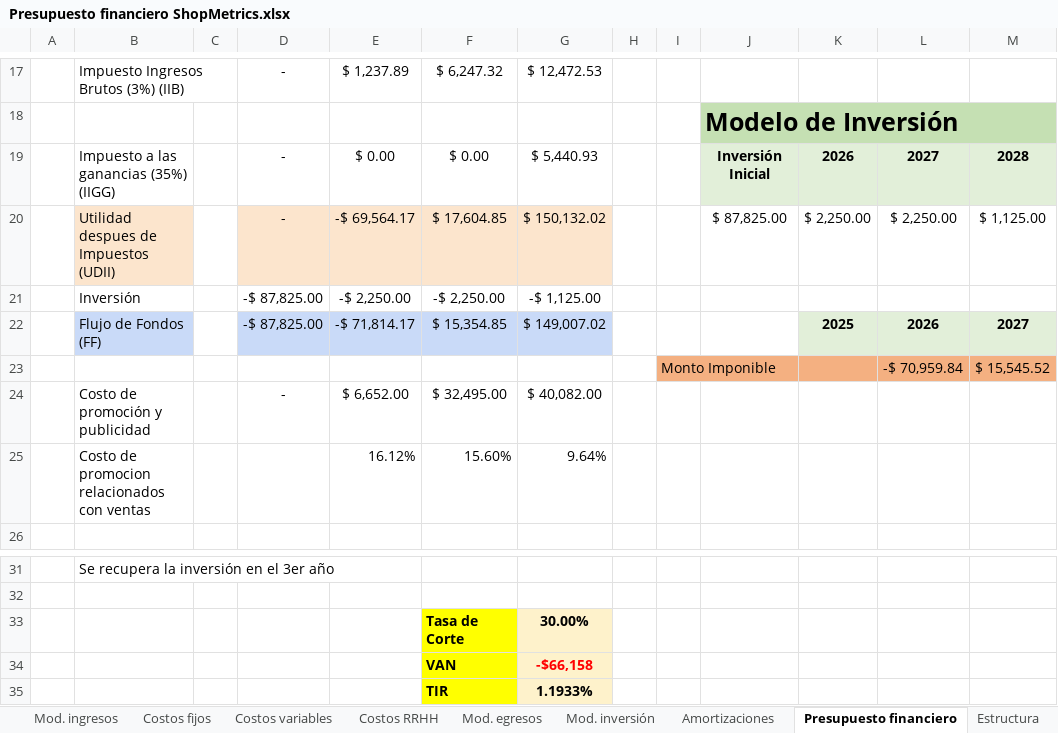
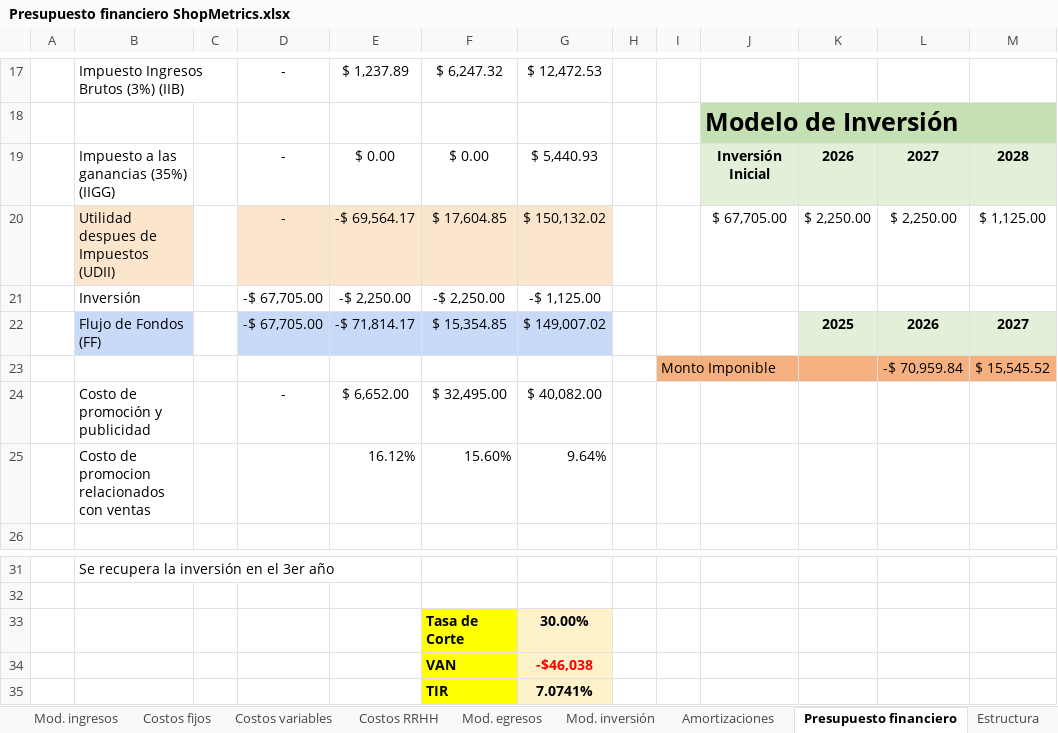
Before and after one commit to javieravellanedaa/ShopMetrics-Negocio, an Excel workbook: documento/Presupuesto financiero ShopMetrics.xlsx, sheet Presupuesto financiero, drawn as a sheet; only a part is shown, gaps mark what is left out; values as stored, in another font and other column widths than the file's, no borders; charts and pictures not drawn; the diff names each change by its address in the sheet, - before the commit and + after, or states it on an @@ line.

```diff
--- a/documento/Presupuesto financiero ShopMetrics.xlsx (sheet Presupuesto financiero)
+++ b/documento/Presupuesto financiero ShopMetrics.xlsx (sheet Presupuesto financiero)
-J20: $ 87,825.00
+J20: $ 67,705.00
-D21:D22: -$ 87,825.00
+D21:D22: -$ 67,705.00
-G34: -$66,158
+G34: -$46,038
-G35: 1.1933%
+G35: 7.0741%
```
Also changed, not shown: sheet Mod. inversión, charts or pictures, 16 other files.
